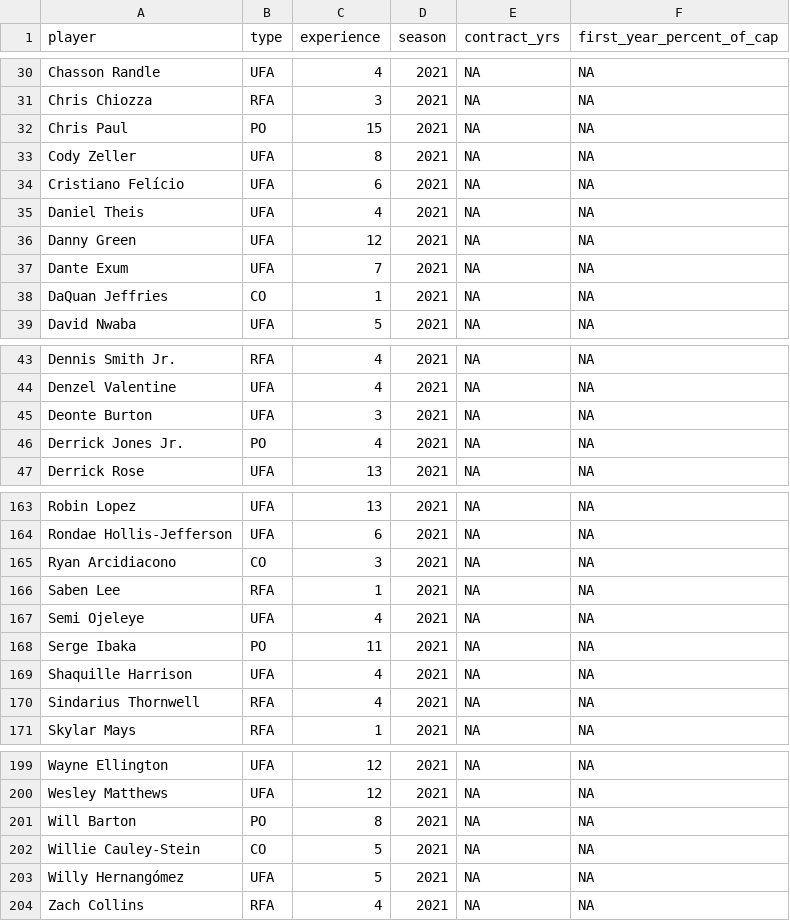
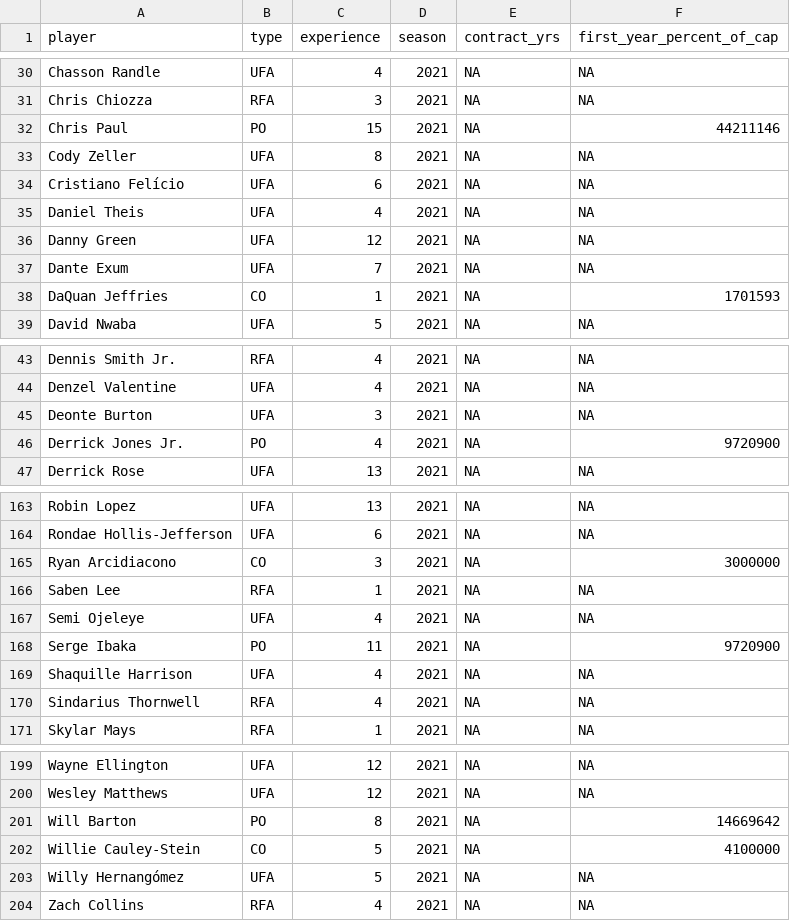
Before and after one commit to sumitrodatta/contract-prediction-2021, a CSV file: Data/Free Agents 2021.csv (was Free Agents 2021.csv), drawn as a sheet; only a part is shown, gaps mark what is left out; the diff covers the shown part only.

```diff
--- a/Free Agents 2021.csv
+++ b/Data/Free Agents 2021.csv
@@ -31,3 +31,3 @@ Chasson Randle,UFA,4,2021,NA,NA
 Chris Chiozza,RFA,3,2021,NA,NA
-Chris Paul,PO,15,2021,NA,NA
+Chris Paul,PO,15,2021,NA,44211146
 Cody Zeller,UFA,8,2021,NA,NA
@@ -37,3 +37,3 @@ Danny Green,UFA,12,2021,NA,NA
 Dante Exum,UFA,7,2021,NA,NA
-DaQuan Jeffries,CO,1,2021,NA,NA
+DaQuan Jeffries,CO,1,2021,NA,1701593
 David Nwaba,UFA,5,2021,NA,NA
@@ -45,3 +45,3 @@ Denzel Valentine,UFA,4,2021,NA,NA
 Deonte Burton,UFA,3,2021,NA,NA
-Derrick Jones Jr.,PO,4,2021,NA,NA
+Derrick Jones Jr.,PO,4,2021,NA,9720900
 Derrick Rose,UFA,13,2021,NA,NA
@@ -164,6 +164,6 @@ Robin Lopez,UFA,13,2021,NA,NA
 Rondae Hollis-Jefferson,UFA,6,2021,NA,NA
-Ryan Arcidiacono,CO,3,2021,NA,NA
+Ryan Arcidiacono,CO,3,2021,NA,3000000
 Saben Lee,RFA,1,2021,NA,NA
 Semi Ojeleye,UFA,4,2021,NA,NA
-Serge Ibaka,PO,11,2021,NA,NA
+Serge Ibaka,PO,11,2021,NA,9720900
 Shaquille Harrison,UFA,4,2021,NA,NA
@@ -200,4 +200,4 @@ Wayne Ellington,UFA,12,2021,NA,NA
 Wesley Matthews,UFA,12,2021,NA,NA
-Will Barton,PO,8,2021,NA,NA
-Willie Cauley-Stein,CO,5,2021,NA,NA
+Will Barton,PO,8,2021,NA,14669642
+Willie Cauley-Stein,CO,5,2021,NA,4100000
 Willy Hernangómez,UFA,5,2021,NA,NA
```
Also changed, not shown: 16 edited cells elsewhere in this file, 7 other files.
